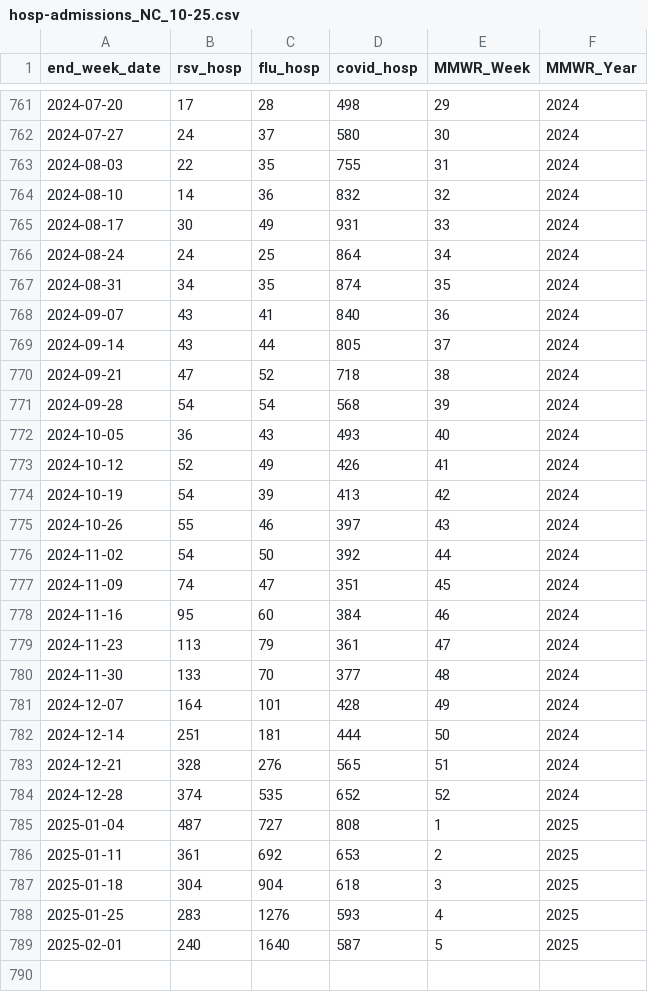
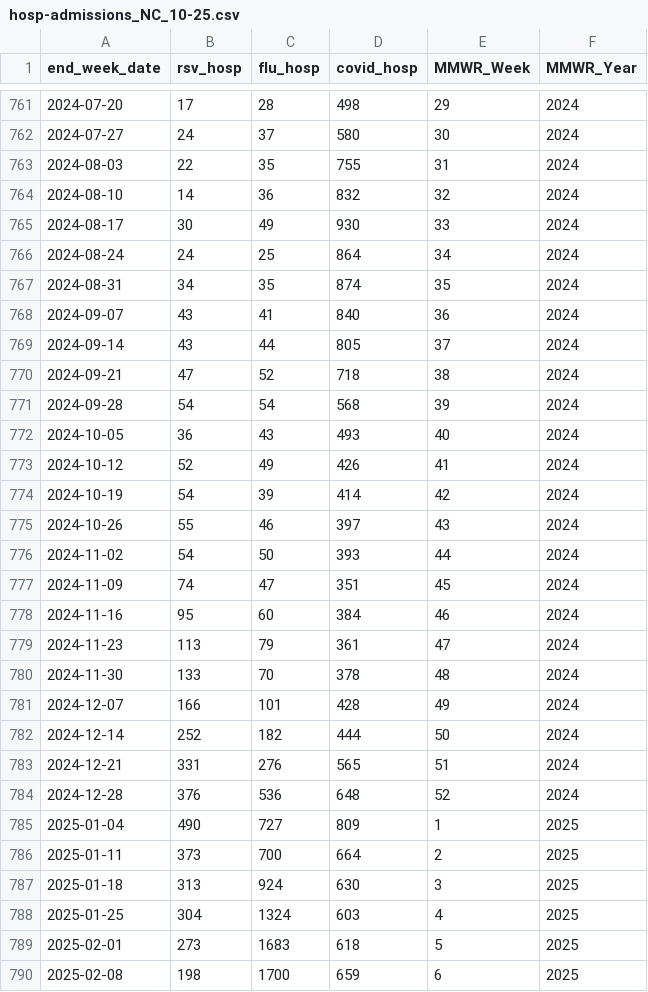
Before and after one commit to twallema/influenza-USA, a CSV file: data/raw/cases/hosp-admissions_NC_10-25.csv, drawn as a sheet; only a part is shown, gaps mark what is left out.

```diff
--- a/data/raw/cases/hosp-admissions_NC_10-25.csv
+++ b/data/raw/cases/hosp-admissions_NC_10-25.csv
@@ -764,3 +764,3 @@ end_week_date,rsv_hosp,flu_hosp,covid_hosp,MMWR_Week,MMWR_Year
 2024-08-10,14,36,832,32,2024
-2024-08-17,30,49,931,33,2024
+2024-08-17,30,49,930,33,2024
 2024-08-24,24,25,864,34,2024
@@ -773,5 +773,5 @@ end_week_date,rsv_hosp,flu_hosp,covid_hosp,MMWR_Week,MMWR_Year
 2024-10-12,52,49,426,41,2024
-2024-10-19,54,39,413,42,2024
+2024-10-19,54,39,414,42,2024
 2024-10-26,55,46,397,43,2024
-2024-11-02,54,50,392,44,2024
+2024-11-02,54,50,393,44,2024
 2024-11-09,74,47,351,45,2024
@@ -779,11 +779,12 @@ end_week_date,rsv_hosp,flu_hosp,covid_hosp,MMWR_Week,MMWR_Year
 2024-11-23,113,79,361,47,2024
-2024-11-30,133,70,377,48,2024
-2024-12-07,164,101,428,49,2024
-2024-12-14,251,181,444,50,2024
-2024-12-21,328,276,565,51,2024
-2024-12-28,374,535,652,52,2024
-2025-01-04,487,727,808,1,2025
-2025-01-11,361,692,653,2,2025
-2025-01-18,304,904,618,3,2025
-2025-01-25,283,1276,593,4,2025
-2025-02-01,240,1640,587,5,2025
+2024-11-30,133,70,378,48,2024
+2024-12-07,166,101,428,49,2024
+2024-12-14,252,182,444,50,2024
+2024-12-21,331,276,565,51,2024
+2024-12-28,376,536,648,52,2024
+2025-01-04,490,727,809,1,2025
+2025-01-11,373,700,664,2,2025
+2025-01-18,313,924,630,3,2025
+2025-01-25,304,1324,603,4,2025
+2025-02-01,273,1683,618,5,2025
+2025-02-08,198,1700,659,6,2025
```
Also changed, not shown: data/interim/cases/subtypes_NC_14-25.csv, data/raw/cases/ED-visits_NC_10-25.csv.
